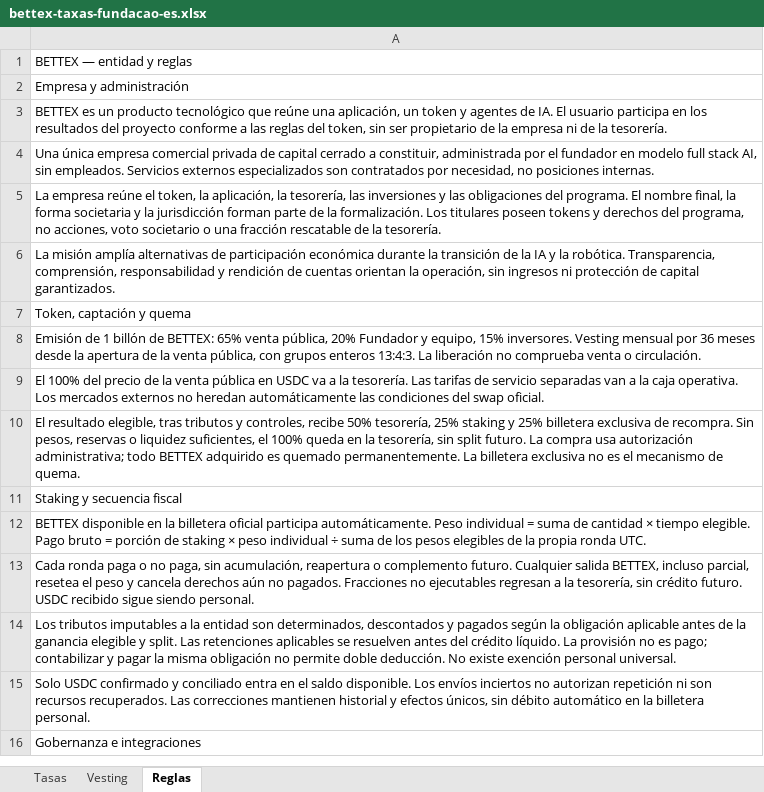
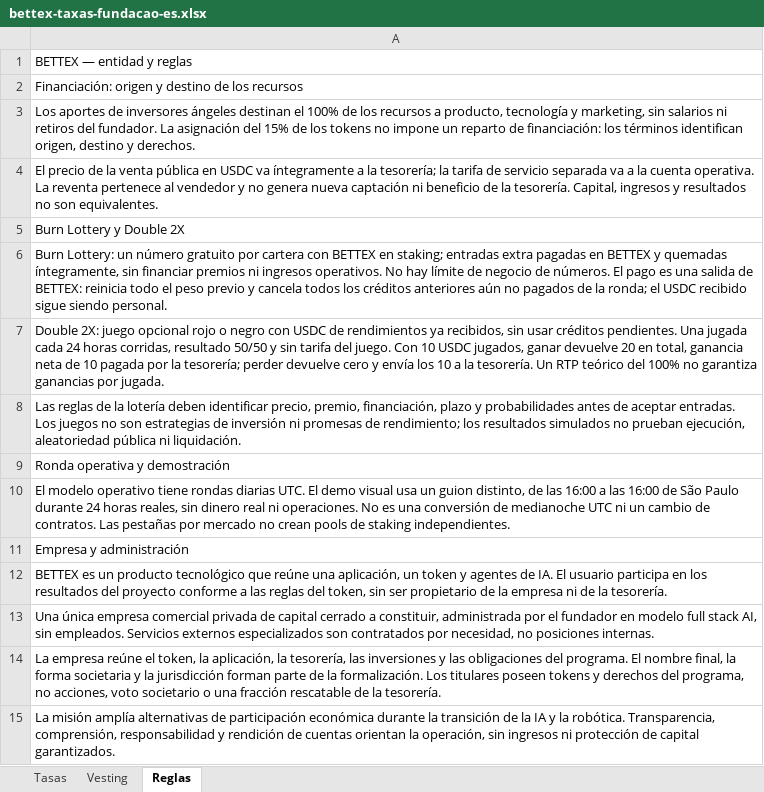
Before and after one commit to faranha/bettex, an Excel workbook: artifacts/bettex-site/public/downloads/bettex-taxas-fundacao-es.xlsx, sheet Reglas, drawn as a sheet; only a part is shown; the shorter side is filled out with more unchanged rows; values as stored, in another font and other column widths than the file's, no borders; the diff names each change by its address in the sheet, - before the commit and + after, or states it on an @@ line.

```diff
--- a/artifacts/bettex-site/public/downloads/bettex-taxas-fundacao-es.xlsx (sheet Reglas)
+++ b/artifacts/bettex-site/public/downloads/bettex-taxas-fundacao-es.xlsx (sheet Reglas)
+row 2: Financiación: origen y destino de los recursos
+row 3: Los aportes de inversores ángeles destinan el 100% de los recursos a producto, tecnología y marketing, sin salarios ni retiros del fundador. La asignación del 15% de los tokens no impone un reparto de financiación: los términos identifican origen, destino y derechos.
+row 4: El precio de la venta pública en USDC va íntegramente a la tesorería; la tarifa de servicio separada va a la cuenta operativa. La reventa pertenece al vendedor y no genera nueva captación ni beneficio de la tesorería. Capital, ingresos y resultados no son equivalentes.
+row 5: Burn Lottery y Double 2X
+row 6: Burn Lottery: un número gratuito por cartera con BETTEX en staking; entradas extra pagadas en BETTEX y quemadas íntegramente, sin financiar premios ni ingresos operativos. No hay límite de negocio de números. El pago es una salida de BETTEX: reinicia todo el peso previo y cancela todos los créditos anteriores aún no pagados de la ronda; el USDC recibido sigue siendo personal.
+row 7: Double 2X: juego opcional rojo o negro con USDC de rendimientos ya recibidos, sin usar créditos pendientes. Una jugada cada 24 horas corridas, resultado 50/50 y sin tarifa del juego. Con 10 USDC jugados, ganar devuelve 20 en total, ganancia neta de 10 pagada por la tesorería; perder devuelve cero y envía los 10 a la tesorería. Un RTP teórico del 100% no garantiza ganancias por jugada.
+row 8: Las reglas de la lotería deben identificar precio, premio, financiación, plazo y probabilidades antes de aceptar entradas. Los juegos no son estrategias de inversión ni promesas de rendimiento; los resultados simulados no prueban ejecución, aleatoriedad pública ni liquidación.
+row 9: Ronda operativa y demostración
+row 10: El modelo operativo tiene rondas diarias UTC. El demo visual usa un guion distinto, de las 16:00 a las 16:00 de São Paulo durante 24 horas reales, sin dinero real ni operaciones. No es una conversión de medianoche UTC ni un cambio de contratos. Las pestañas por mercado no crean pools de staking independientes.
```
Also changed, not shown: artifacts/bettex-site/public/downloads/bettex-taxas-fundacao-en.xlsx, artifacts/bettex-site/public/downloads/bettex-taxas-fundacao.xlsx, 31 other files.
